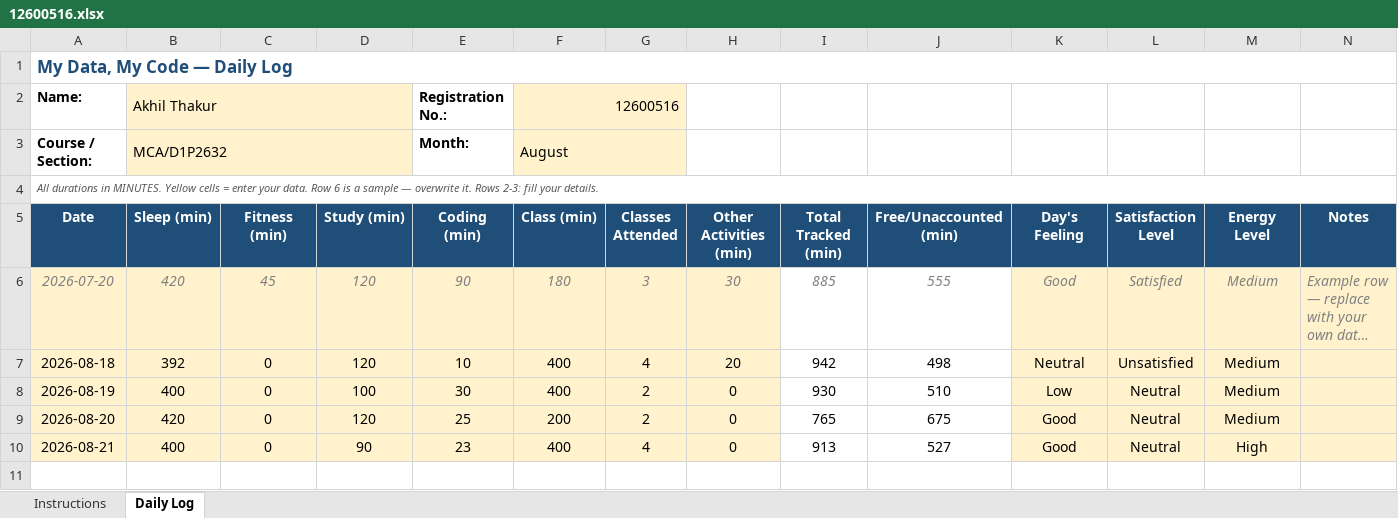
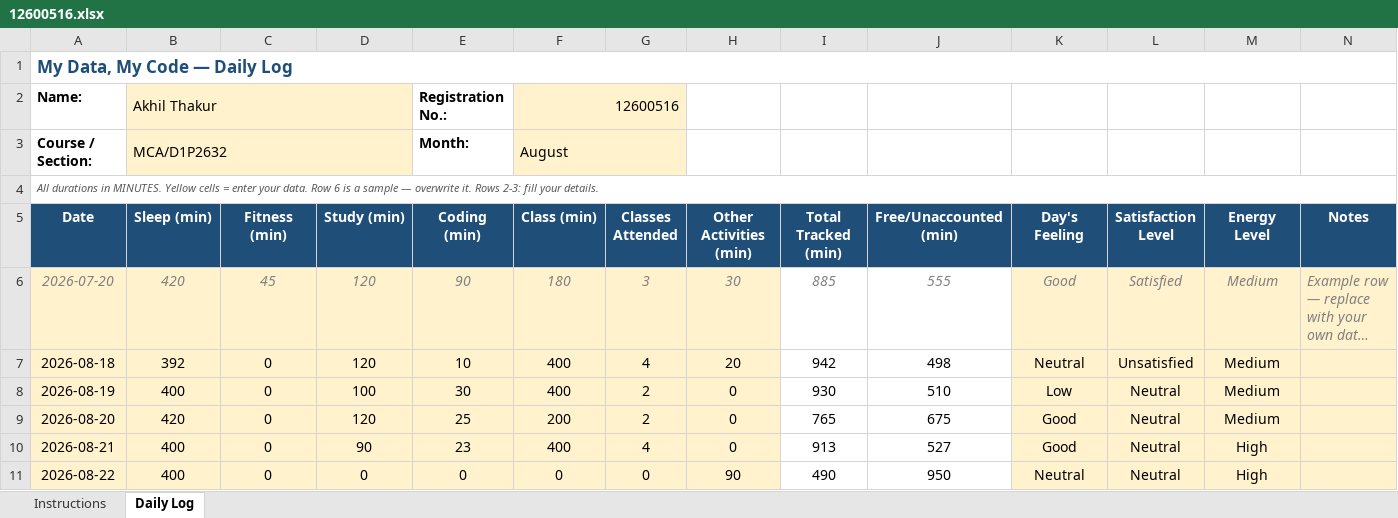
Before and after one commit to AkhilThakur008/12600516, an Excel workbook: 12600516.xlsx, sheet Daily Log, drawn as a sheet; long unchanged cells end in …; values as stored, in another font and other column widths than the file's, no borders; conditional formats not drawn; the diff names each change by its address in the sheet, - before the commit and + after, or states it on an @@ line.

Commit message:
22-08-2026

```diff
--- a/12600516.xlsx (sheet Daily Log)
+++ b/12600516.xlsx (sheet Daily Log)
+row 11: 2026-08-22 | 400 | 0 | 0 | 0 | 0 | 0 | 90 | 490 | 950 | Neutral | Neutral | High
```
